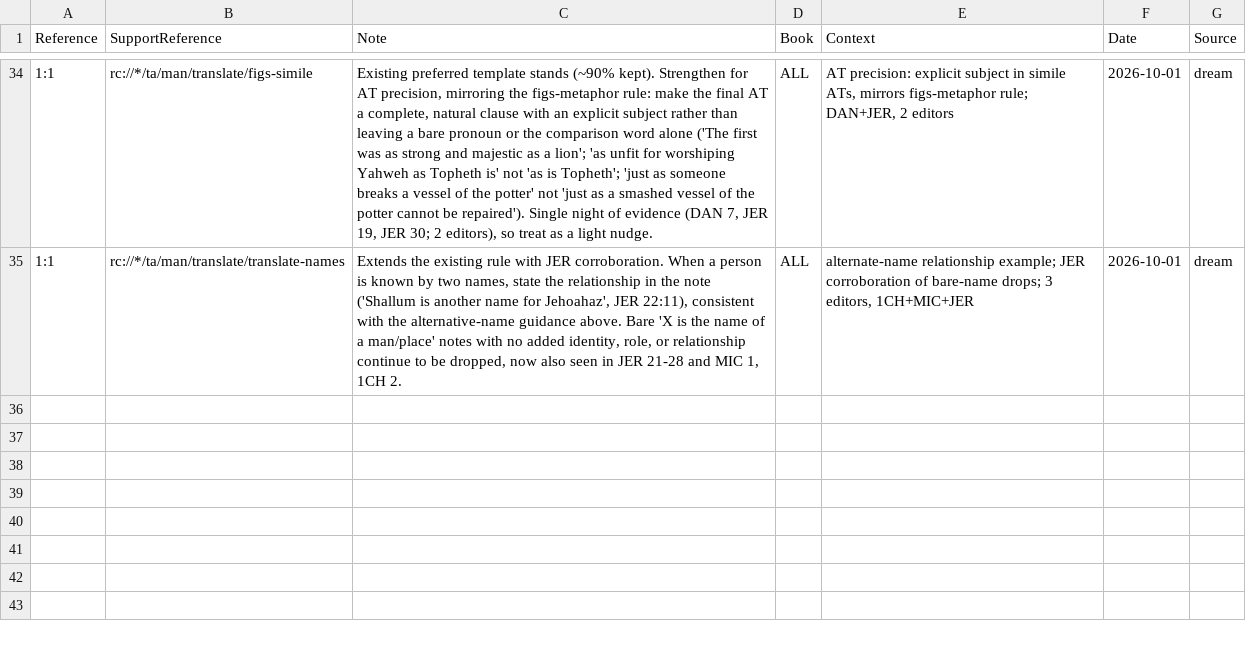
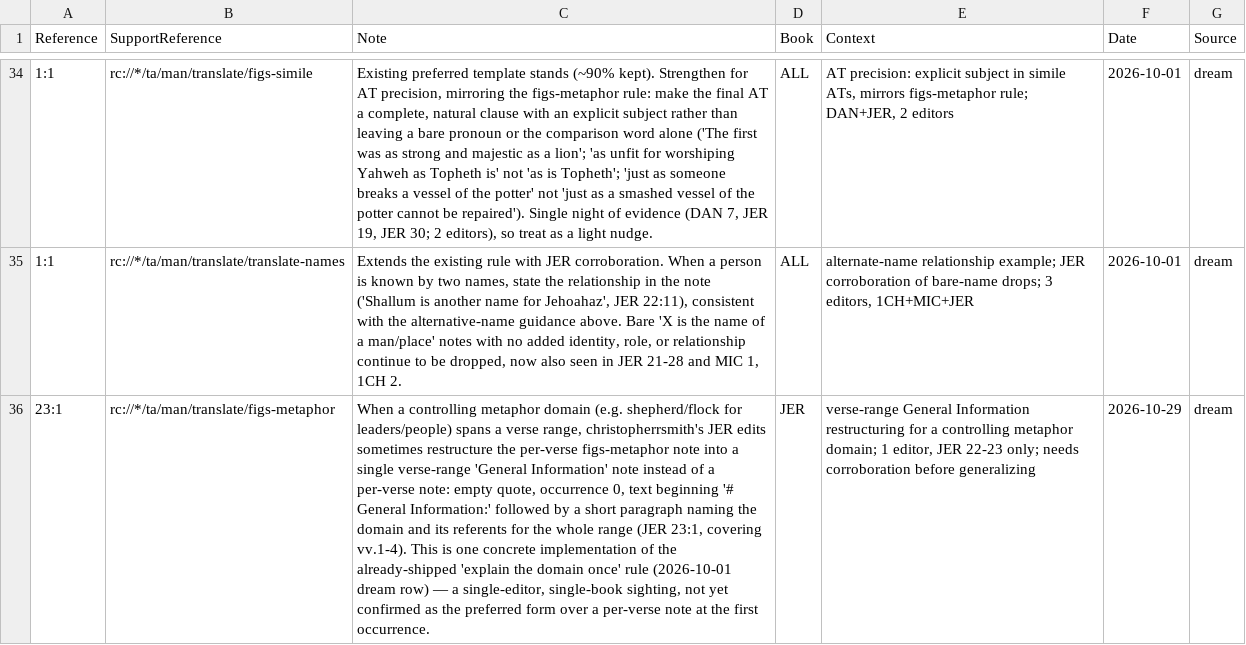
Before and after one commit to unfoldingWord/bp-assistant-skills, a CSV file: data/quick-ref/tn_decisions.csv, drawn as a sheet; only a part is shown, gaps mark what is left out; the diff names each change by its address in the sheet, - before the commit and + after, or states it on an @@ line.

Commit message:
chore(dream): consolidate editor feedback (20261029T134950Z)
Checked all 25 selected clusters against existing memory: essentially every signal (figs-metaphor/idiom/metonymy/abstractnouns/possession/doublet add-templates, writing-pronouns, figs-explicit, figs-ellipsis, figs-rquestion, translate-names, translate-symaction, grammar-connect-logic-* quote-anchor) is already captured by prior dream consolidations (2026-09-09 through 2026-10-09). Shipping zero new rules; flagging one data-quality kill and reaffirming two standing open contradictions with tonight's corroborating detail, plus one cautious situational note on a JER-specific note-restructuring technique not yet documented.

Review-gated draft — human merges.

```diff
--- a/data/quick-ref/tn_decisions.csv
+++ b/data/quick-ref/tn_decisions.csv
+row 36: 23:1 | rc://*/ta/man/translate/figs-metaphor | When a controlling metaphor domain (e.g. shepherd/flock for leaders/people) spans a verse range, christopherrsmith's JER edits sometimes restructure the per-verse figs-metaphor note into a single verse-range 'General Information' note instead of a per-verse note: empty quote, occurrence 0, text beginning '# General Information:' followed by a short paragraph naming the domain and its referents for the whole range (JER 23:1, covering vv.1-4). This is one concrete implementation of the already-shipped 'explain the domain once' rule (2026-10-01 dream row) — a single-editor, single-book sighting, not yet confirmed as the preferred form over a per-verse note at the first occurrence. | JER | verse-range General Information restructuring for a controlling metaphor domain; 1 editor, JER 22-23 only; needs corroboration before generalizing | 2026-10-29 | dream
```
Also changed, not shown: 1 other file.
